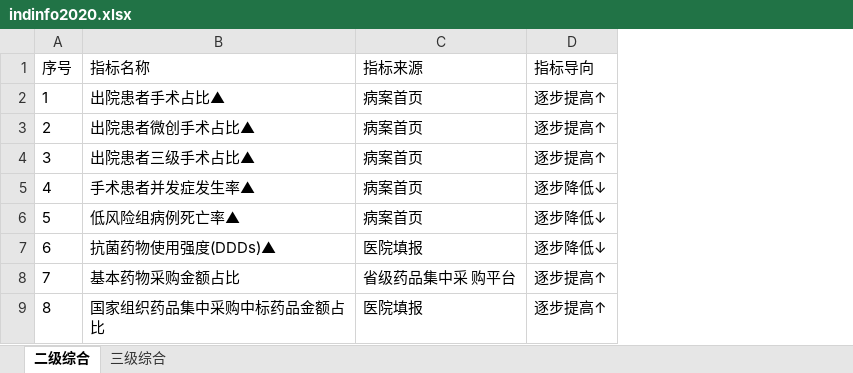
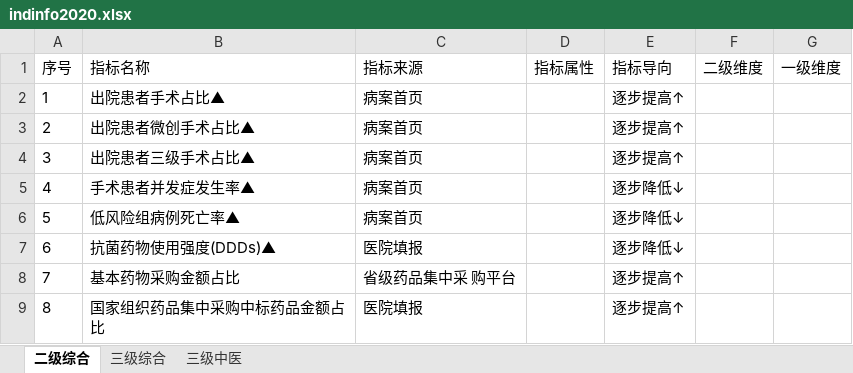
Before and after one commit to Tostig0916/hqcoffee, an Excel workbook: indinfo2020.xlsx, sheet 二级综合, drawn as a sheet; only a part is shown; values as stored, in another font and other column widths than the file's, no borders; the diff names each change by its address in the sheet, - before the commit and + after, or states it on an @@ line.

```diff
--- a/indinfo2020.xlsx (sheet 二级综合)
+++ b/indinfo2020.xlsx (sheet 二级综合)
+sheet tab: 三级中医
+column D (指标属性), empty
+column F (二级维度), empty
+column G (一级维度), empty
```
Also changed, not shown: sheet 三级综合, 1 other file.
